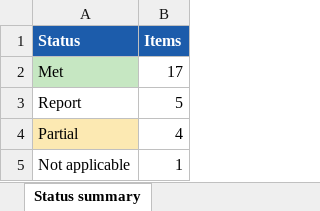
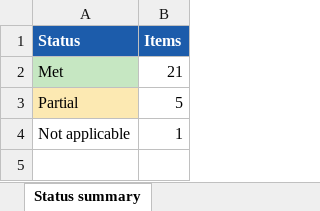
Before and after one commit to sachcha/e04-assessment-redesign, an Excel workbook: Analysis/quality/prisma_checklist.xlsx, sheet Status summary, drawn as a sheet; values as stored, in another font and other column widths than the file's, no borders; removed rows and columns are numbered as before the commit, all else as after; the diff names each change by its address in the sheet, - before the commit and + after, or states it on an @@ line.

Commit message:
Update the PRISMA 2020 checklist against the final report

```diff
--- a/Analysis/quality/prisma_checklist.xlsx (sheet Status summary)
+++ b/Analysis/quality/prisma_checklist.xlsx (sheet Status summary)
-B2 (Items): 17
+B2 (Items): 21
-row 3: Report | 5
-B3 (Items): 4
+B3 (Items): 5
```
Also changed, not shown: sheet PRISMA 2020 checklist, 3 other files.
